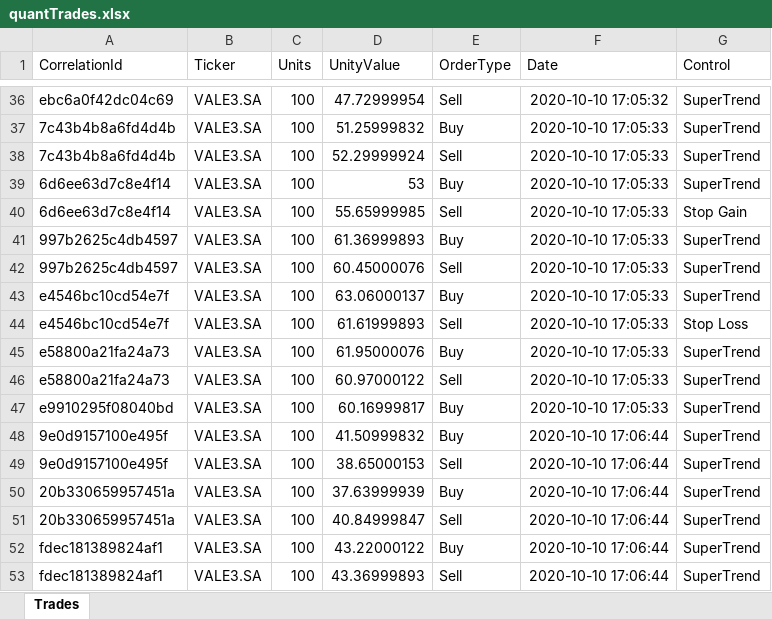
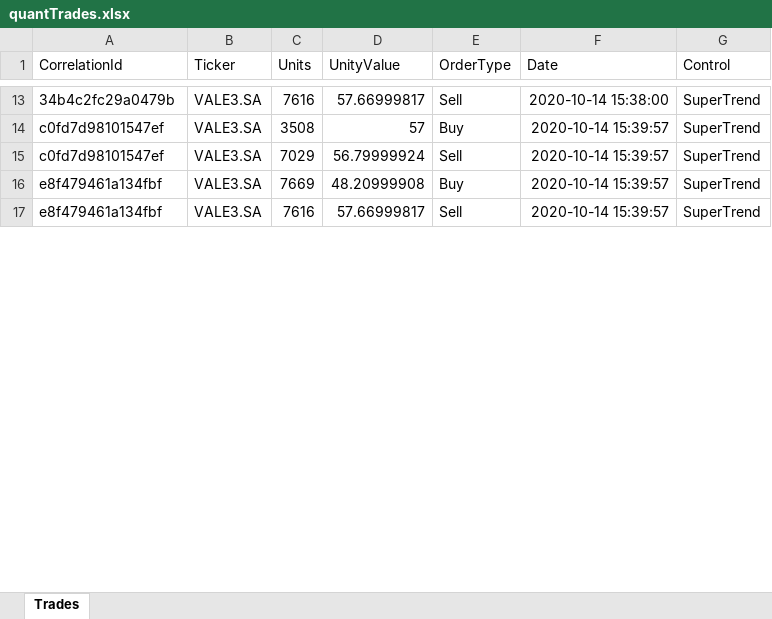
Before and after one commit to ajmal017/quantTrade, an Excel workbook: quantTrades.xlsx, sheet Trades, drawn as a sheet; only a part is shown, gaps mark what is left out; values as stored, in another font and other column widths than the file's, no borders; removed rows and columns are numbered as before the commit, all else as after; the diff covers the shown part only; the diff names each change by its address in the sheet, - before the commit and + after, or states it on an @@ line.

```diff
--- a/quantTrades.xlsx (sheet Trades)
+++ b/quantTrades.xlsx (sheet Trades)
-A13 (CorrelationId): ebc6a0f42dc04c69
+A13 (CorrelationId): 34b4c2fc29a0479b
-C13 (Units): 100
+C13 (Units): 7616
-D13 (UnityValue): 47.72999954
+D13 (UnityValue): 57.66999817
-F13 (Date): 2020-10-10 17:05:32
+F13 (Date): 2020-10-14 15:38:00
-row 37: 7c43b4b8a6fd4d4b | VALE3.SA | 100 | 51.25999832 | Buy | 2020-10-10 17:05:33 | SuperTrend
-row 38: 7c43b4b8a6fd4d4b | VALE3.SA | 100 | 52.29999924 | Sell | 2020-10-10 17:05:33 | SuperTrend
-row 39: 6d6ee63d7c8e4f14 | VALE3.SA | 100 | 53 | Buy | 2020-10-10 17:05:33 | SuperTrend
-row 40: 6d6ee63d7c8e4f14 | VALE3.SA | 100 | 55.65999985 | Sell | 2020-10-10 17:05:33 | Stop Gain
-row 41: 997b2625c4db4597 | VALE3.SA | 100 | 61.36999893 | Buy | 2020-10-10 17:05:33 | SuperTrend
-row 42: 997b2625c4db4597 | VALE3.SA | 100 | 60.45000076 | Sell | 2020-10-10 17:05:33 | SuperTrend
-row 43: e4546bc10cd54e7f | VALE3.SA | 100 | 63.06000137 | Buy | 2020-10-10 17:05:33 | SuperTrend
-row 44: e4546bc10cd54e7f | VALE3.SA | 100 | 61.61999893 | Sell | 2020-10-10 17:05:33 | Stop Loss
-row 45: e58800a21fa24a73 | VALE3.SA | 100 | 61.95000076 | Buy | 2020-10-10 17:05:33 | SuperTrend
-row 46: e58800a21fa24a73 | VALE3.SA | 100 | 60.97000122 | Sell | 2020-10-10 17:05:33 | SuperTrend
-A14 (CorrelationId): e9910295f08040bd
+A14 (CorrelationId): c0fd7d98101547ef
-C14 (Units): 100
+C14 (Units): 3508
-D14 (UnityValue): 60.16999817
+D14 (UnityValue): 57
-F14 (Date): 2020-10-10 17:05:33
+F14 (Date): 2020-10-14 15:39:57
-row 48: 9e0d9157100e495f | VALE3.SA | 100 | 41.50999832 | Buy | 2020-10-10 17:06:44 | SuperTrend
-A15 (CorrelationId): 9e0d9157100e495f
+A15 (CorrelationId): c0fd7d98101547ef
-C15 (Units): 100
+C15 (Units): 7029
-D15 (UnityValue): 38.65000153
+D15 (UnityValue): 56.79999924
-F15 (Date): 2020-10-10 17:06:44
+F15 (Date): 2020-10-14 15:39:57
-row 50: 20b330659957451a | VALE3.SA | 100 | 37.63999939 | Buy | 2020-10-10 17:06:44 | SuperTrend
-row 51: 20b330659957451a | VALE3.SA | 100 | 40.84999847 | Sell | 2020-10-10 17:06:44 | SuperTrend
-A16:A17 (CorrelationId): fdec181389824af1
+A16:A17 (CorrelationId): e8f479461a134fbf
-C16 (Units): 100
+C16 (Units): 7669
-D16 (UnityValue): 43.22000122
+D16 (UnityValue): 48.20999908
-F16:F17 (Date): 2020-10-10 17:06:44
+F16:F17 (Date): 2020-10-14 15:39:57
-C17 (Units): 100
+C17 (Units): 7616
-D17 (UnityValue): 43.36999893
+D17 (UnityValue): 57.66999817
```
Also changed, not shown: 19 added rows, 31 removed rows and 80 edited cells elsewhere in this sheet, 3 other files.
